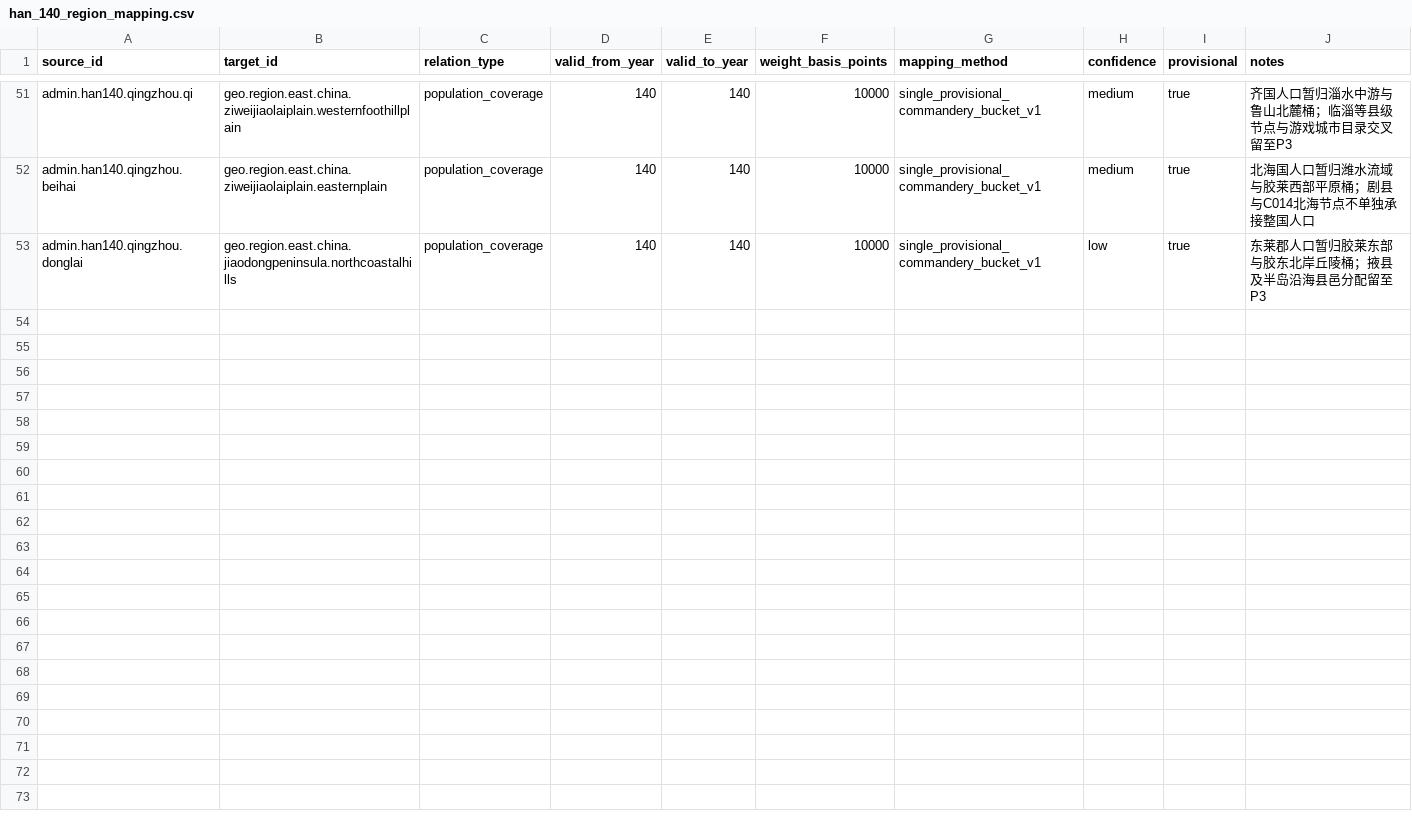
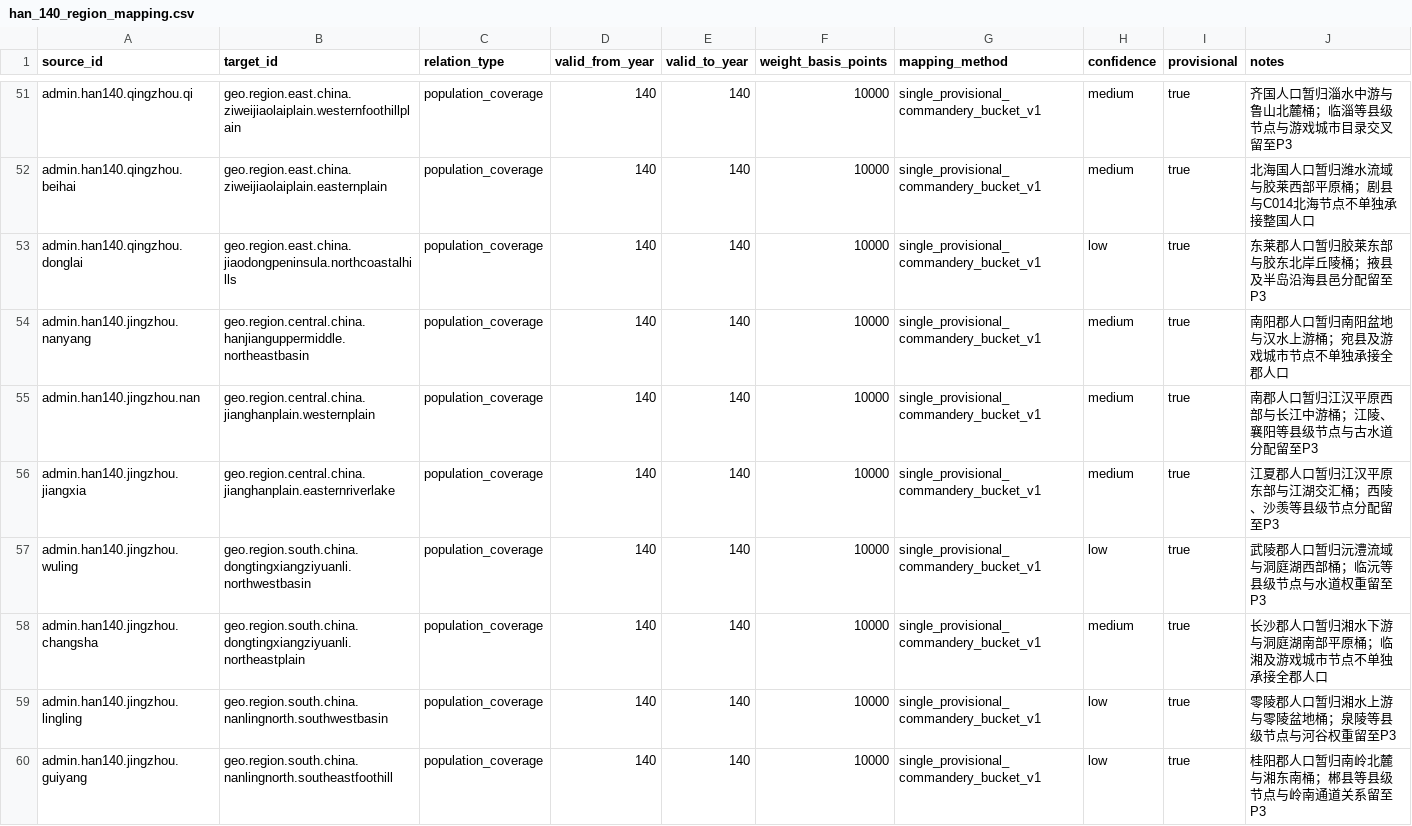
Before and after one commit to xiwenxuan/MandateOfHeroes, a CSV file: Data/HistoricalPopulation/han_140_region_mapping.csv, drawn as a sheet; only a part is shown, gaps mark what is left out; the diff names each change by its address in the sheet, - before the commit and + after, or states it on an @@ line.

```diff
--- a/Data/HistoricalPopulation/han_140_region_mapping.csv
+++ b/Data/HistoricalPopulation/han_140_region_mapping.csv
+row 54: admin.han140.jingzhou.nanyang | geo.region.central.china.hanjianguppermiddle.northeastbasin | population_coverage | 140 | 140 | 10000 | single_provisional_commandery_bucket_v1 | medium | true | 南阳郡人口暂归南阳盆地与汉水上游桶；宛县及游戏城市节点不单独承接全郡人口
+row 55: admin.han140.jingzhou.nan | geo.region.central.china.jianghanplain.westernplain | population_coverage | 140 | 140 | 10000 | single_provisional_commandery_bucket_v1 | medium | true | 南郡人口暂归江汉平原西部与长江中游桶；江陵、襄阳等县级节点与古水道分配留至P3
+row 56: admin.han140.jingzhou.jiangxia | geo.region.central.china.jianghanplain.easternriverlake | population_coverage | 140 | 140 | 10000 | single_provisional_commandery_bucket_v1 | medium | true | 江夏郡人口暂归江汉平原东部与江湖交汇桶；西陵、沙羡等县级节点分配留至P3
+row 57: admin.han140.jingzhou.wuling | geo.region.south.china.dongtingxiangziyuanli.northwestbasin | population_coverage | 140 | 140 | 10000 | single_provisional_commandery_bucket_v1 | low | true | 武陵郡人口暂归沅澧流域与洞庭湖西部桶；临沅等县级节点与水道权重留至P3
+row 58: admin.han140.jingzhou.changsha | geo.region.south.china.dongtingxiangziyuanli.northeastplain | population_coverage | 140 | 140 | 10000 | single_provisional_commandery_bucket_v1 | medium | true | 长沙郡人口暂归湘水下游与洞庭湖南部平原桶；临湘及游戏城市节点不单独承接全郡人口
+row 59: admin.han140.jingzhou.lingling | geo.region.south.china.nanlingnorth.southwestbasin | population_coverage | 140 | 140 | 10000 | single_provisional_commandery_bucket_v1 | low | true | 零陵郡人口暂归湘水上游与零陵盆地桶；泉陵等县级节点与河谷权重留至P3
+row 60: admin.han140.jingzhou.guiyang | geo.region.south.china.nanlingnorth.southeastfoothill | population_coverage | 140 | 140 | 10000 | single_provisional_commandery_bucket_v1 | low | true | 桂阳郡人口暂归南岭北麓与湘东南桶；郴县等县级节点与岭南通道关系留至P3
```
Also changed, not shown: Data/HistoricalPopulation/stable_population_regions.csv, 5 other files.
